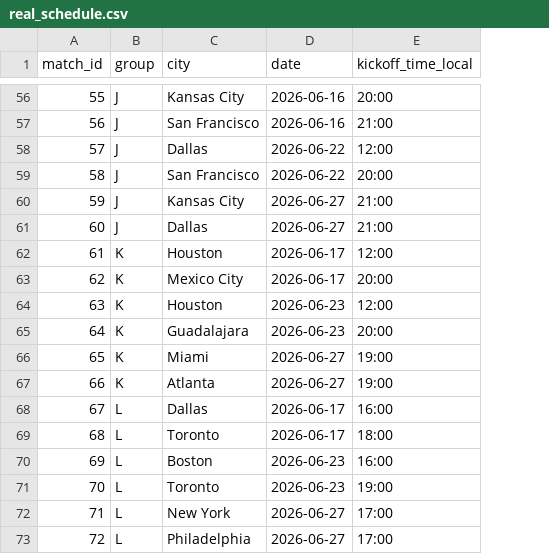
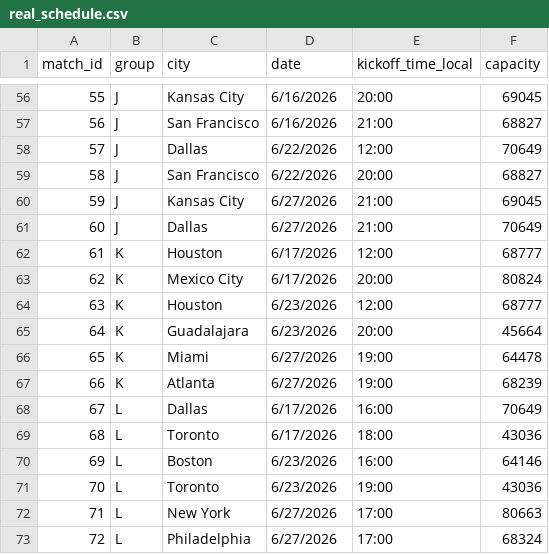
Before and after one commit to gurmansahota/fifa-optimization-model, a CSV file: real_schedule.csv, drawn as a sheet; only a part is shown, gaps mark what is left out; the diff covers the shown part only; the diff names each change by its address in the sheet, - before the commit and + after, or states it on an @@ line.

```diff
--- a/real_schedule.csv
+++ b/real_schedule.csv
+column F (capacity), rows 56-73: 69045 | 68827 | 70649 | 68827 | 69045 | 70649 | 68777 | 80824 | 68777 | 45664 | 64478 | 68239 | 70649 | 43036 | 64146 | 43036 | 80663 | 68324
-D56:D57 (date): 2026-06-16
+D56:D57 (date): 6/16/2026
-D58:D59 (date): 2026-06-22
+D58:D59 (date): 6/22/2026
-D60:D61 (date): 2026-06-27
+D60:D61 (date): 6/27/2026
-D62:D63 (date): 2026-06-17
+D62:D63 (date): 6/17/2026
-D64:D65 (date): 2026-06-23
+D64:D65 (date): 6/23/2026
-D66:D67 (date): 2026-06-27
+D66:D67 (date): 6/27/2026
-D68:D69 (date): 2026-06-17
+D68:D69 (date): 6/17/2026
-D70:D71 (date): 2026-06-23
+D70:D71 (date): 6/23/2026
-D72:D73 (date): 2026-06-27
+D72:D73 (date): 6/27/2026
```
Also changed, not shown: 54 edited cells elsewhere in this file, 4 other files.
